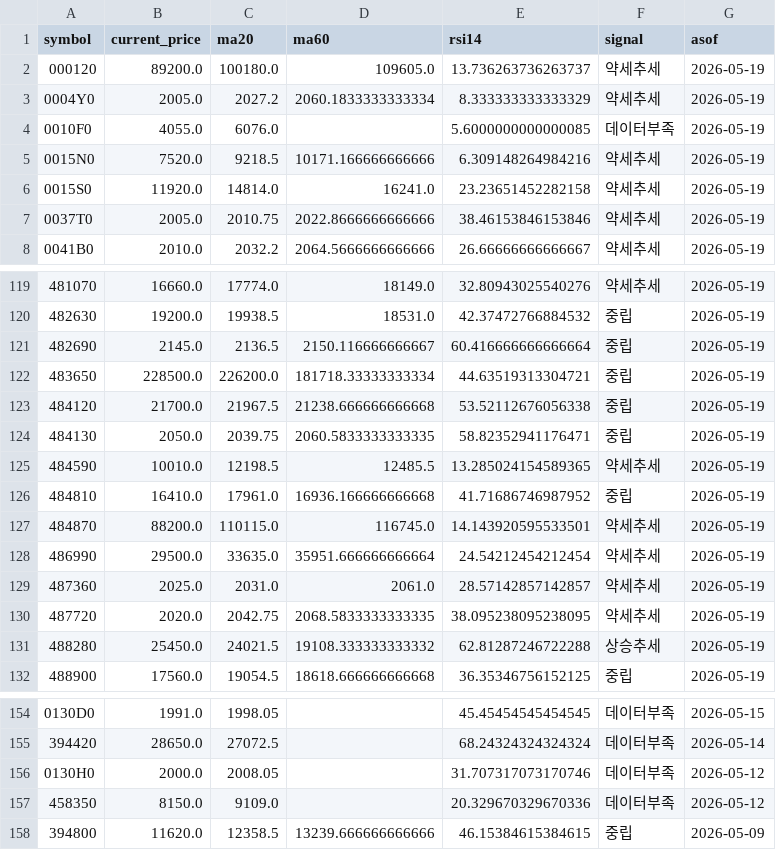
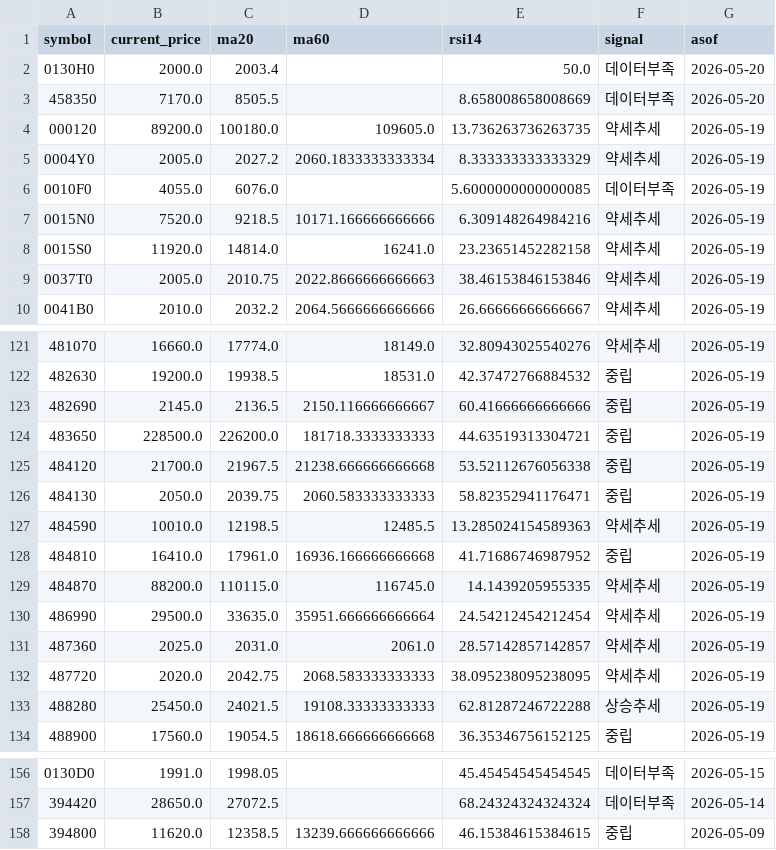
Before and after one commit to poet1004/offering_reminder, a CSV file: ipo_git/data/cache/public_technical_latest.csv, drawn as a sheet; only a part is shown, gaps mark what is left out; the diff covers the shown part only.

```diff
--- a/ipo_git/data/cache/public_technical_latest.csv
+++ b/ipo_git/data/cache/public_technical_latest.csv
@@ -1,3 +1,5 @@
 symbol,current_price,ma20,ma60,rsi14,signal,asof
-000120,89200.0,100180.0,109605.0,13.736263736263737,약세추세,2026-05-19
+0130H0,2000.0,2003.4,,50.0,데이터부족,2026-05-20
+458350,7170.0,8505.5,,8.658008658008669,데이터부족,2026-05-20
+000120,89200.0,100180.0,109605.0,13.736263736263735,약세추세,2026-05-19
 0004Y0,2005.0,2027.2,2060.1833333333334,8.333333333333329,약세추세,2026-05-19
@@ -6,3 +8,3 @@ symbol,current_price,ma20,ma60,rsi14,signal,asof
 0015S0,11920.0,14814.0,16241.0,23.23651452282158,약세추세,2026-05-19
-0037T0,2005.0,2010.75,2022.8666666666666,38.46153846153846,약세추세,2026-05-19
+0037T0,2005.0,2010.75,2022.8666666666663,38.46153846153846,약세추세,2026-05-19
 0041B0,2010.0,2032.2,2064.5666666666666,26.66666666666667,약세추세,2026-05-19
@@ -120,13 +122,13 @@ symbol,current_price,ma20,ma60,rsi14,signal,asof
 482630,19200.0,19938.5,18531.0,42.37472766884532,중립,2026-05-19
-482690,2145.0,2136.5,2150.116666666667,60.416666666666664,중립,2026-05-19
-483650,228500.0,226200.0,181718.33333333334,44.63519313304721,중립,2026-05-19
+482690,2145.0,2136.5,2150.116666666667,60.41666666666666,중립,2026-05-19
+483650,228500.0,226200.0,181718.3333333333,44.63519313304721,중립,2026-05-19
 484120,21700.0,21967.5,21238.666666666668,53.52112676056338,중립,2026-05-19
-484130,2050.0,2039.75,2060.5833333333335,58.82352941176471,중립,2026-05-19
-484590,10010.0,12198.5,12485.5,13.285024154589365,약세추세,2026-05-19
+484130,2050.0,2039.75,2060.583333333333,58.82352941176471,중립,2026-05-19
+484590,10010.0,12198.5,12485.5,13.285024154589363,약세추세,2026-05-19
 484810,16410.0,17961.0,16936.166666666668,41.71686746987952,중립,2026-05-19
-484870,88200.0,110115.0,116745.0,14.143920595533501,약세추세,2026-05-19
+484870,88200.0,110115.0,116745.0,14.1439205955335,약세추세,2026-05-19
 486990,29500.0,33635.0,35951.666666666664,24.54212454212454,약세추세,2026-05-19
 487360,2025.0,2031.0,2061.0,28.57142857142857,약세추세,2026-05-19
-487720,2020.0,2042.75,2068.5833333333335,38.095238095238095,약세추세,2026-05-19
-488280,25450.0,24021.5,19108.333333333332,62.81287246722288,상승추세,2026-05-19
+487720,2020.0,2042.75,2068.583333333333,38.095238095238095,약세추세,2026-05-19
+488280,25450.0,24021.5,19108.33333333333,62.81287246722288,상승추세,2026-05-19
 488900,17560.0,19054.5,18618.666666666668,36.35346756152125,중립,2026-05-19
@@ -155,4 +157,2 @@ symbol,current_price,ma20,ma60,rsi14,signal,asof
 394420,28650.0,27072.5,,68.24324324324324,데이터부족,2026-05-14
-0130H0,2000.0,2008.05,,31.707317073170746,데이터부족,2026-05-12
-458350,8150.0,9109.0,,20.329670329670336,데이터부족,2026-05-12
 394800,11620.0,12358.5,13239.666666666666,46.15384615384615,중립,2026-05-09
```
Also changed, not shown: 35 edited cells elsewhere in this file, ipo_git/data/cache/kind_corp_download_live.csv, ipo_git/data/cache/public_quotes_latest.csv, 32 other files.
